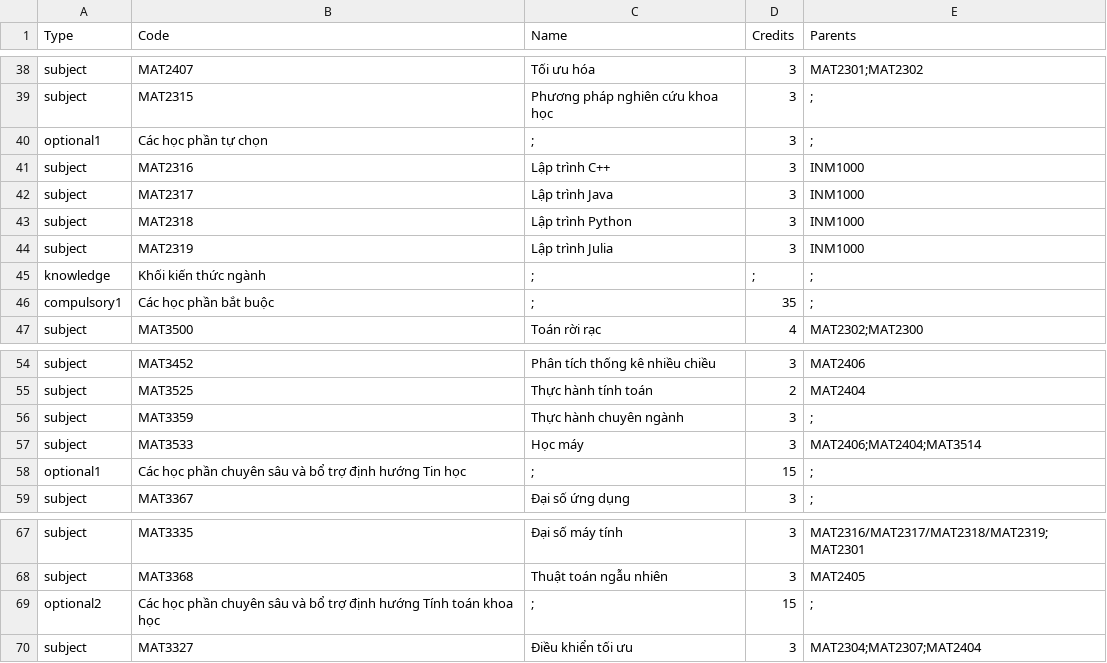
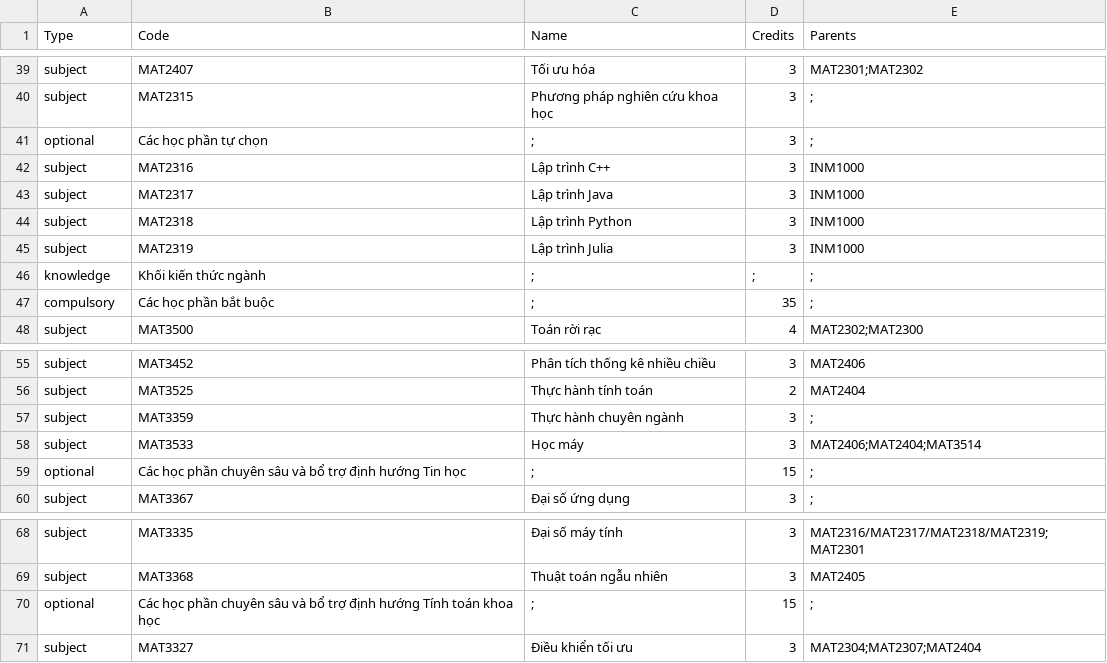
Before and after one commit to dangngocquan/simple-subject-manager, a CSV file: assets/data/SCHOOLS/HUS/TOAN_CO_TIN/TOAN_TIN/TOAN_TIN.csv, drawn as a sheet; only a part is shown, gaps mark what is left out; the diff covers the shown part only.

```diff
--- a/assets/data/SCHOOLS/HUS/TOAN_CO_TIN/TOAN_TIN/TOAN_TIN.csv
+++ b/assets/data/SCHOOLS/HUS/TOAN_CO_TIN/TOAN_TIN/TOAN_TIN.csv
@@ -39,3 +40,3 @@ subject,MAT2407,Tối ưu hóa,3,MAT2301;MAT2302
 subject,MAT2315,Phương pháp nghiên cứu khoa học,3,;
-optional1,Các học phần tự chọn,;,3,;
+optional,Các học phần tự chọn,;,3,;
 subject,MAT2316,Lập trình C++,3,INM1000
@@ -45,3 +46,3 @@ subject,MAT2319,Lập trình Julia,3,INM1000
 knowledge,Khối kiến thức ngành,;,;,;
-compulsory1,Các học phần bắt buộc,;,35,;
+compulsory,Các học phần bắt buộc,;,35,;
 subject,MAT3500,Toán rời rạc,4,MAT2302;MAT2300
@@ -57,3 +58,3 @@ subject,MAT3359,Thực hành chuyên ngành,3,;
 subject,MAT3533,Học máy,3,MAT2406;MAT2404;MAT3514
-optional1,Các học phần chuyên sâu và bổ trợ định hướng Tin học,;,15,;
+optional,Các học phần chuyên sâu và bổ trợ định hướng Tin học,;,15,;
 subject,MAT3367,Đại số ứng dụng,3,;
@@ -68,3 +69,3 @@ subject,MAT3335,Đại số máy tính,3,MAT2316/MAT2317/MAT2318/MAT2319;MAT2301
 subject,MAT3368,Thuật toán ngẫu nhiên,3,MAT2405
-optional2,Các học phần chuyên sâu và bổ trợ định hướng Tính toán khoa học,;,15,;
+optional,Các học phần chuyên sâu và bổ trợ định hướng Tính toán khoa học,;,15,;
 subject,MAT3327,Điều khiển tối ưu,3,MAT2304;MAT2307;MAT2404
```
Also changed, not shown: 1 added row and 9 edited cells elsewhere in this file, 16 other files.
